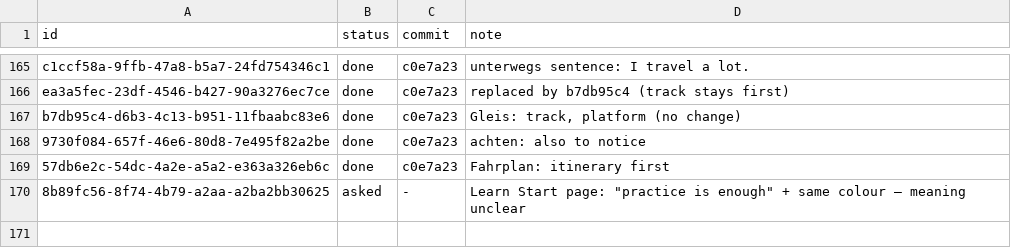
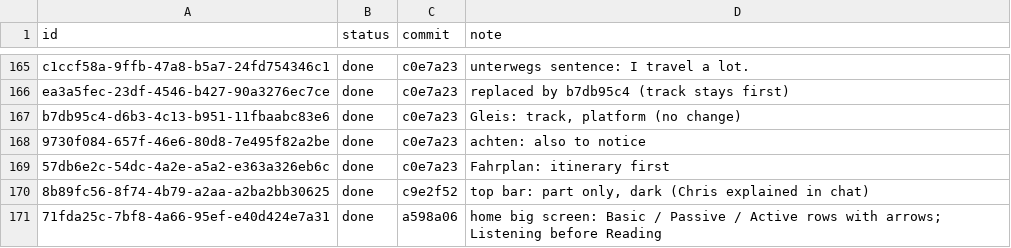
Before and after one commit to christianwin22/Schritte-Test-2, a TSV file: scripts/data/ideasDone.tsv, drawn as a sheet; only a part is shown, gaps mark what is left out.

```diff
--- a/scripts/data/ideasDone.tsv
+++ b/scripts/data/ideasDone.tsv
@@ -169,2 +169,3 @@ b7db95c4-d6b3-4c13-b951-11fbaabc83e6	done	c0e7a23	Gleis: track, platform (no cha
 57db6e2c-54dc-4a2e-a5a2-e363a326eb6c	done	c0e7a23	Fahrplan: itinerary first
-8b89fc56-8f74-4b79-a2aa-a2ba2bb30625	asked	-	Learn Start page: "practice is enough" + same colour — meaning unclear
+8b89fc56-8f74-4b79-a2aa-a2ba2bb30625	done	c9e2f52	top bar: part only, dark (Chris explained in chat)
+71fda25c-7bf8-4a66-95ef-e40d424e7a31	done	a598a06	home big screen: Basic / Passive / Active rows with arrows; Listening before Reading
```
